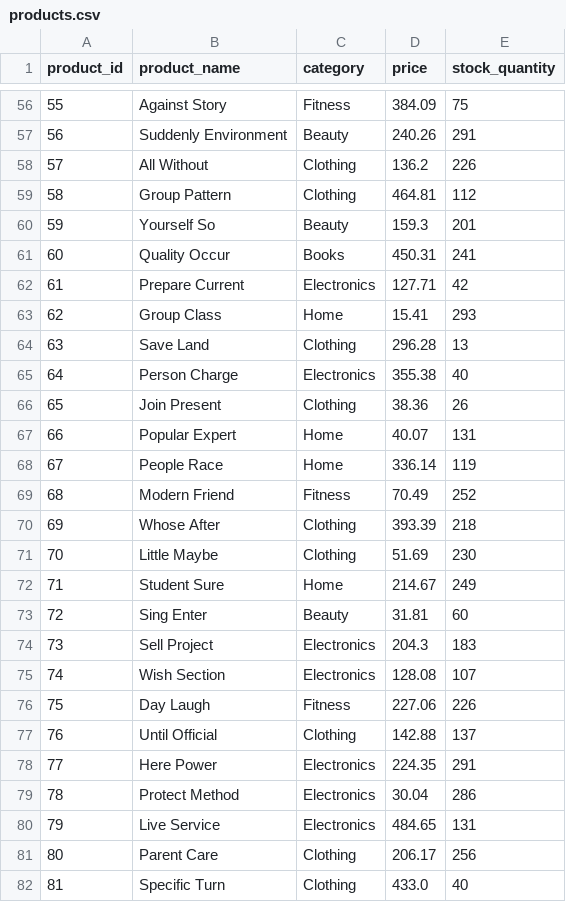
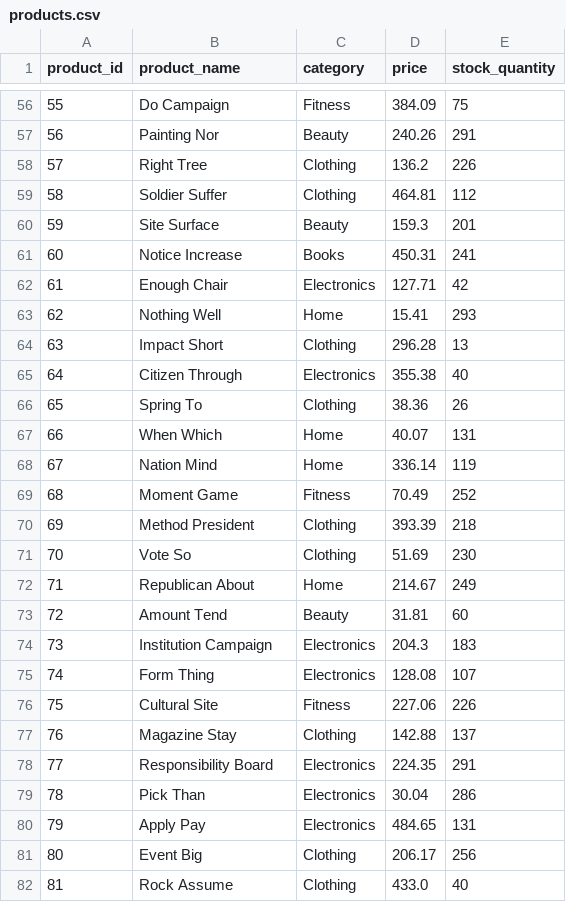
Before and after one commit to KhaledJO07/ecommerce-analytics-data-platform, a CSV file: data/raw/products.csv, drawn as a sheet; only a part is shown, gaps mark what is left out; the diff covers the shown part only.

```diff
--- a/data/raw/products.csv
+++ b/data/raw/products.csv
@@ -56,27 +56,27 @@ product_id,product_name,category,price,stock_quantity
-55,Against Story,Fitness,384.09,75
-56,Suddenly Environment,Beauty,240.26,291
-57,All Without,Clothing,136.2,226
-58,Group Pattern,Clothing,464.81,112
-59,Yourself So,Beauty,159.3,201
-60,Quality Occur,Books,450.31,241
-61,Prepare Current,Electronics,127.71,42
-62,Group Class,Home,15.41,293
-63,Save Land,Clothing,296.28,13
-64,Person Charge,Electronics,355.38,40
-65,Join Present,Clothing,38.36,26
-66,Popular Expert,Home,40.07,131
-67,People Race,Home,336.14,119
-68,Modern Friend,Fitness,70.49,252
-69,Whose After,Clothing,393.39,218
-70,Little Maybe,Clothing,51.69,230
-71,Student Sure,Home,214.67,249
-72,Sing Enter,Beauty,31.81,60
-73,Sell Project,Electronics,204.3,183
-74,Wish Section,Electronics,128.08,107
-75,Day Laugh,Fitness,227.06,226
-76,Until Official,Clothing,142.88,137
-77,Here Power,Electronics,224.35,291
-78,Protect Method,Electronics,30.04,286
-79,Live Service,Electronics,484.65,131
-80,Parent Care,Clothing,206.17,256
-81,Specific Turn,Clothing,433.0,40
+55,Do Campaign,Fitness,384.09,75
+56,Painting Nor,Beauty,240.26,291
+57,Right Tree,Clothing,136.2,226
+58,Soldier Suffer,Clothing,464.81,112
+59,Site Surface,Beauty,159.3,201
+60,Notice Increase,Books,450.31,241
+61,Enough Chair,Electronics,127.71,42
+62,Nothing Well,Home,15.41,293
+63,Impact Short,Clothing,296.28,13
+64,Citizen Through,Electronics,355.38,40
+65,Spring To,Clothing,38.36,26
+66,When Which,Home,40.07,131
+67,Nation Mind,Home,336.14,119
+68,Moment Game,Fitness,70.49,252
+69,Method President,Clothing,393.39,218
+70,Vote So,Clothing,51.69,230
+71,Republican About,Home,214.67,249
+72,Amount Tend,Beauty,31.81,60
+73,Institution Campaign,Electronics,204.3,183
+74,Form Thing,Electronics,128.08,107
+75,Cultural Site,Fitness,227.06,226
+76,Magazine Stay,Clothing,142.88,137
+77,Responsibility Board,Electronics,224.35,291
+78,Pick Than,Electronics,30.04,286
+79,Apply Pay,Electronics,484.65,131
+80,Event Big,Clothing,206.17,256
+81,Rock Assume,Clothing,433.0,40
```
Also changed, not shown: 73 edited cells elsewhere in this file, data/raw/customers.csv, data/raw/orders.csv, 7 other files.
